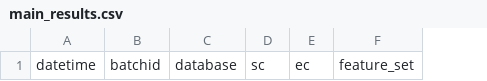
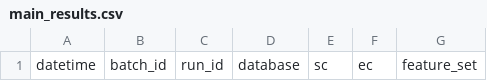
Before and after one commit to emilelampe/speech-automatic-personality-recognition, a CSV file: results/main_results.csv, drawn as a sheet; only a part is shown; removed rows and columns are numbered as before the commit, all else as after; the diff names each change by its address in the sheet, - before the commit and + after, or states it on an @@ line.

```diff
--- a/results/main_results.csv
+++ b/results/main_results.csv
-column B, row 1: batchid
+column B, row 1: batch_id
+column C, row 1: run_id
```
Also changed, not shown: 4 other files.
